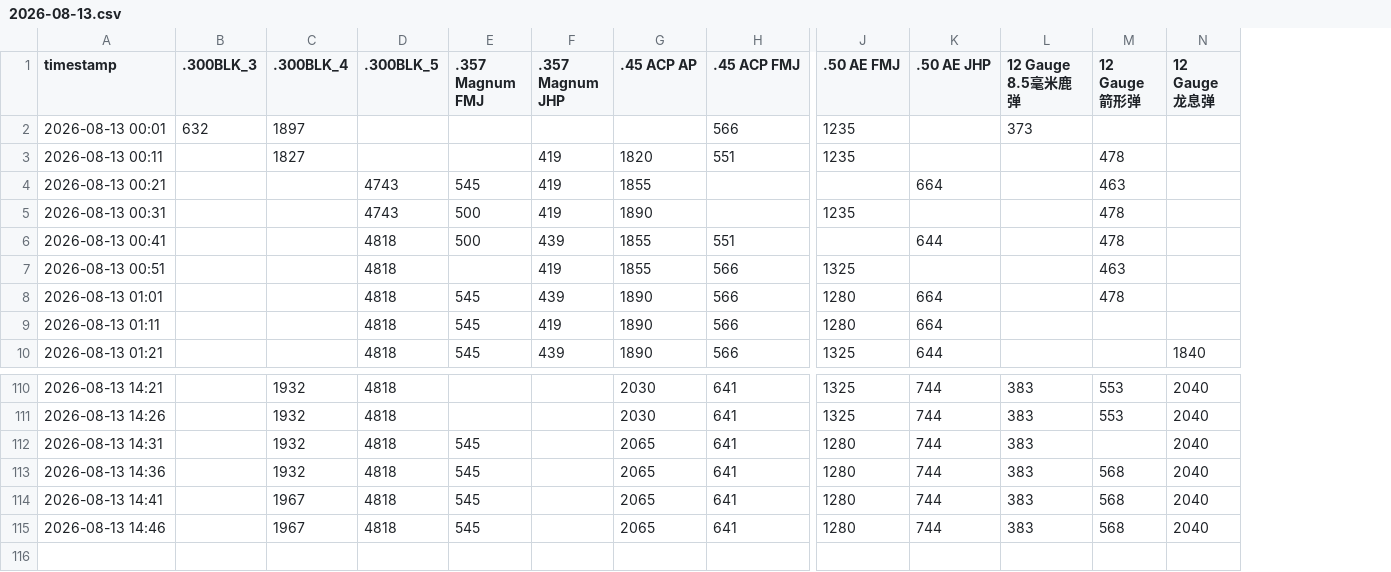
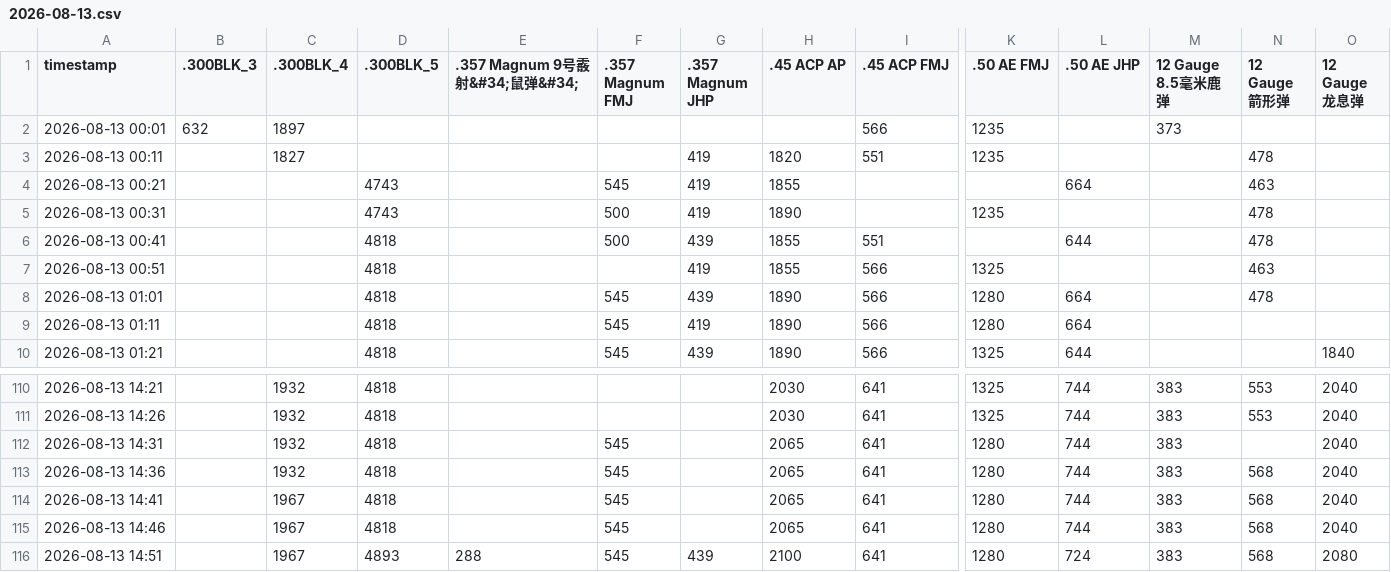
Before and after one commit to minimaxac/delta-ammo-bot, a CSV file: data/2026-08-13.csv, drawn as a sheet; only a part is shown, gaps mark what is left out; rows hold the shown columns only; the diff names each change by its address in the sheet, - before the commit and + after, or states it on an @@ line.

Commit message:
SCF collect 2026-08-13 14:51

```diff
--- a/data/2026-08-13.csv
+++ b/data/2026-08-13.csv
+column E (.357 Magnum 9号霰射&#34;鼠弹&#34;), empty
+row 116: 2026-08-13 14:51 |  | 1967 | 4893 | 288 | 545 | 439 | 2100 | 641 | 1280 | 724 | 383 | 568 | 2080
```
